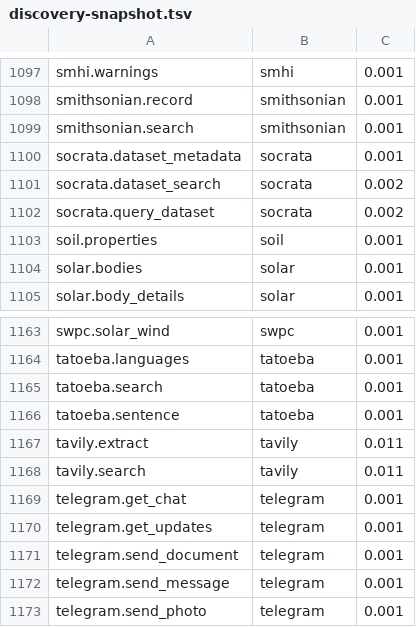
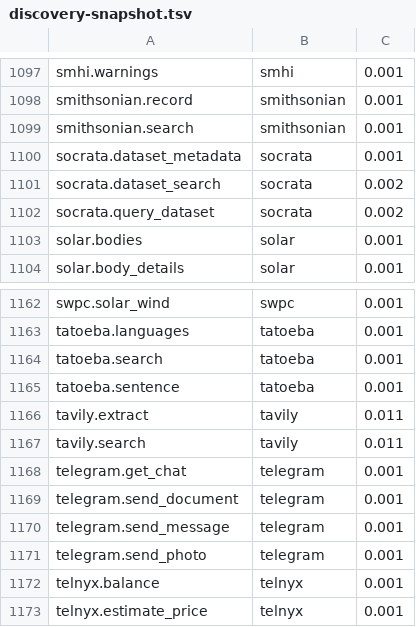
Before and after one commit to whiteknightonhorse/APIbase, a TSV file: scripts/discovery-snapshot.tsv, drawn as a sheet; only a part is shown, gaps mark what is left out; the shorter side is filled out with more unchanged rows.

```diff
--- a/scripts/discovery-snapshot.tsv
+++ b/scripts/discovery-snapshot.tsv
@@ -1102,3 +1102,2 @@ socrata.dataset_search	socrata	0.002
 socrata.query_dataset	socrata	0.002
-soil.properties	soil	0.001
 solar.bodies	solar	0.001
@@ -1169,3 +1168,2 @@ tavily.search	tavily	0.011
 telegram.get_chat	telegram	0.001
-telegram.get_updates	telegram	0.001
 telegram.send_document	telegram	0.001
```
Also changed, not shown: 26 other files.
